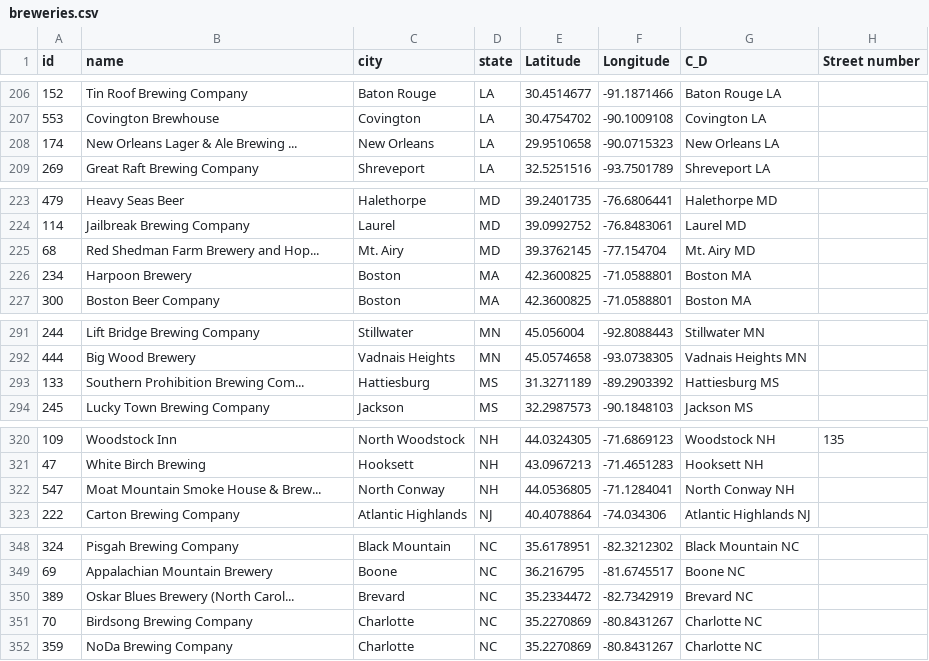
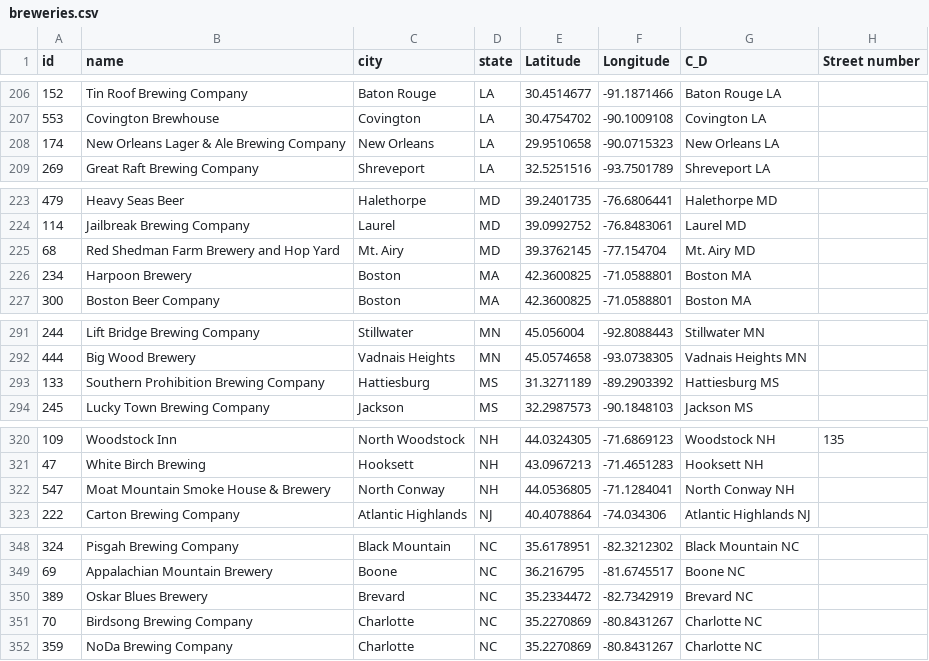
Before and after one commit to inspectordanno/craft_beer_viz, a CSV file: dist/data/breweries.csv, drawn as a sheet; only a part is shown, gaps mark what is left out; the diff covers the shown part only; the diff names each change by its address in the sheet, - before the commit and + after, or states it on an @@ line.

```diff
--- a/dist/data/breweries.csv
+++ b/dist/data/breweries.csv
-B208 (name): New Orleans Lager & Ale Brewing ...
+B208 (name): New Orleans Lager & Ale Brewing Company
-B225 (name): Red Shedman Farm Brewery and Hop...
+B225 (name): Red Shedman Farm Brewery and Hop Yard
-B293 (name): Southern Prohibition Brewing Com...
+B293 (name): Southern Prohibition Brewing Company
-B322 (name): Moat Mountain Smoke House & Brew...
+B322 (name): Moat Mountain Smoke House & Brewery
-B350 (name): Oskar Blues Brewery (North Carol...
+B350 (name): Oskar Blues Brewery
```
Also changed, not shown: 4 edited cells elsewhere in this file, 4 other files.
